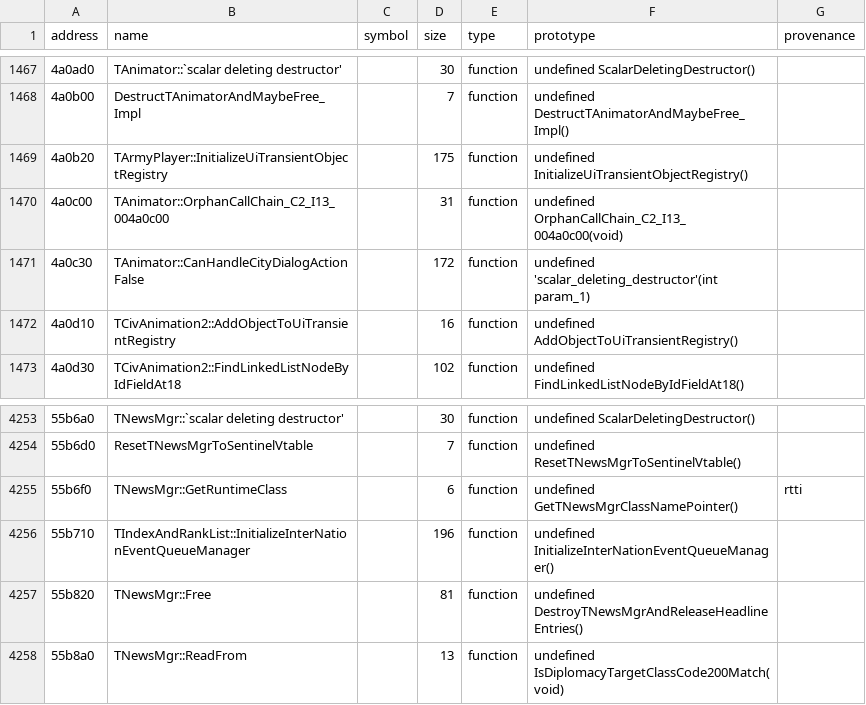
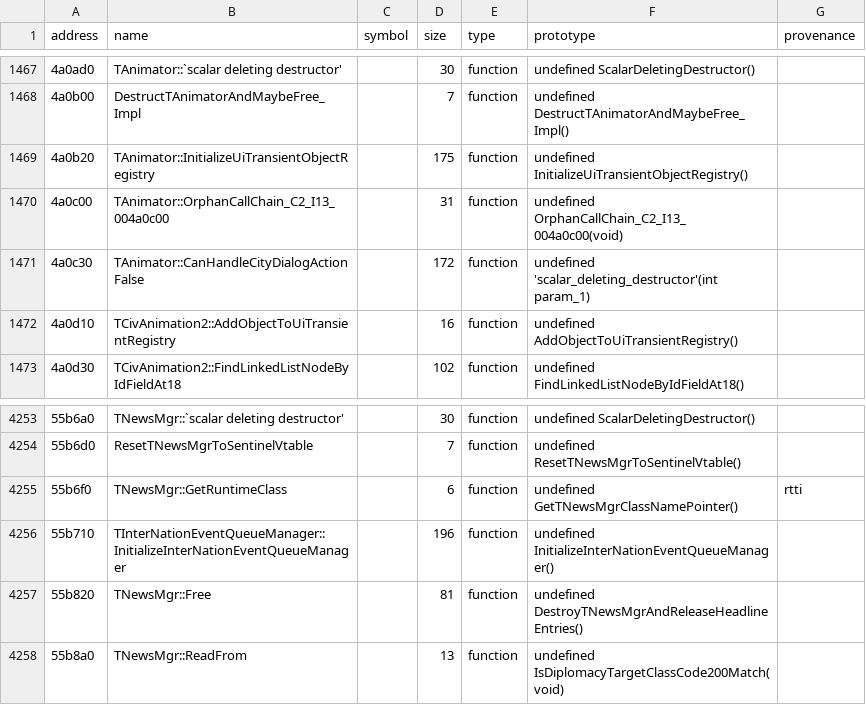
Before and after one commit to agluszak/imperialism-decomp, a CSV file: config/symbols.csv, drawn as a sheet; only a part is shown, gaps mark what is left out.

```diff
--- a/config/symbols.csv
+++ b/config/symbols.csv
@@ -1468,3 +1468,3 @@ address|name|symbol|size|type|prototype|provenance
 4a0b00|DestructTAnimatorAndMaybeFree_Impl||7|function|undefined DestructTAnimatorAndMaybeFree_Impl()|
-4a0b20|TArmyPlayer::InitializeUiTransientObjectRegistry||175|function|undefined InitializeUiTransientObjectRegistry()|
+4a0b20|TAnimator::InitializeUiTransientObjectRegistry||175|function|undefined InitializeUiTransientObjectRegistry()|
 4a0c00|TAnimator::OrphanCallChain_C2_I13_004a0c00||31|function|undefined OrphanCallChain_C2_I13_004a0c00(void)|
@@ -4255,3 +4255,3 @@ address|name|symbol|size|type|prototype|provenance
 55b6f0|TNewsMgr::GetRuntimeClass||6|function|undefined GetTNewsMgrClassNamePointer()|rtti
-55b710|TIndexAndRankList::InitializeInterNationEventQueueManager||196|function|undefined InitializeInterNationEventQueueManager()|
+55b710|TInterNationEventQueueManager::InitializeInterNationEventQueueManager||196|function|undefined InitializeInterNationEventQueueManager()|
 55b820|TNewsMgr::Free||81|function|undefined DestroyTNewsMgrAndReleaseHeadlineEntries()|
```
Also changed, not shown: config/function_name_overrides.csv, config/function_ownership.csv, 29 other files.
